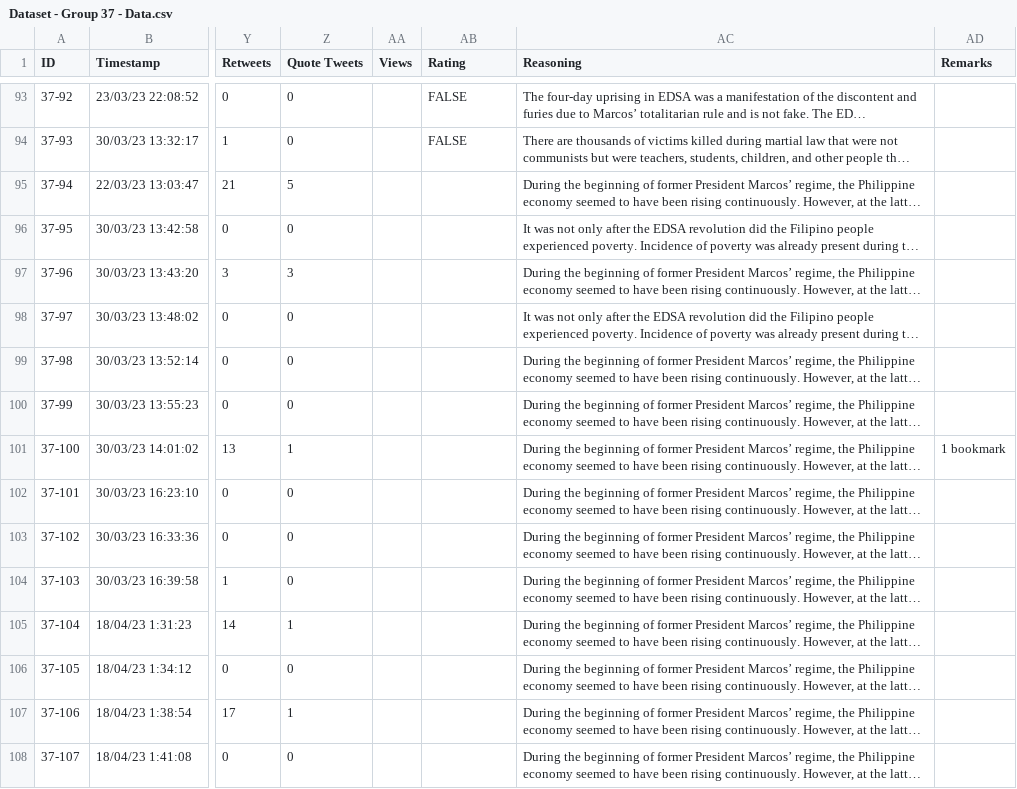
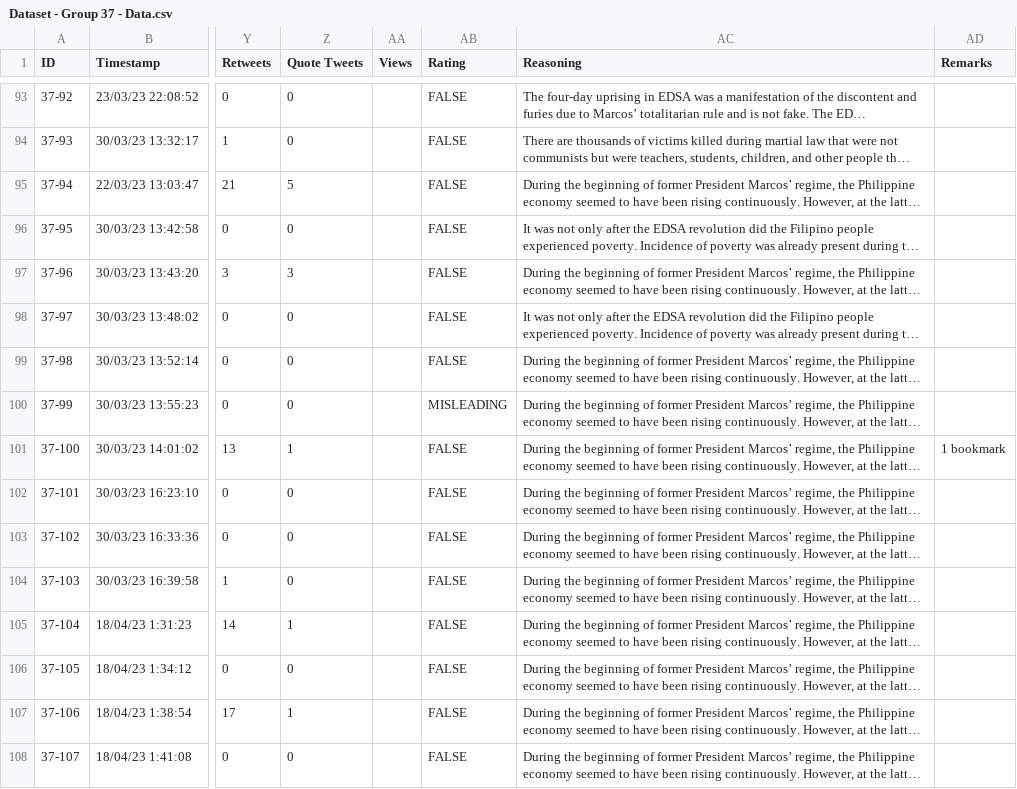
Before and after one commit to VDispo/CS-132-Project, a CSV file: dataset/Dataset - Group 37 - Data.csv, drawn as a sheet; only a part is shown, gaps mark what is left out; long unchanged cells end in …; the diff covers the shown part only; the diff names each change by its address in the sheet, - before the commit and + after, or states it on an @@ line.

```diff
--- a/dataset/Dataset - Group 37 - Data.csv
+++ b/dataset/Dataset - Group 37 - Data.csv
-AB95:AB99 (Rating): (empty)
+AB95:AB99 (Rating): FALSE
-AB100 (Rating): (empty)
+AB100 (Rating): MISLEADING
-AB101:AB108 (Rating): (empty)
+AB101:AB108 (Rating): FALSE
```
Also changed, not shown: 100 edited cells elsewhere in this file, 1 other file.
